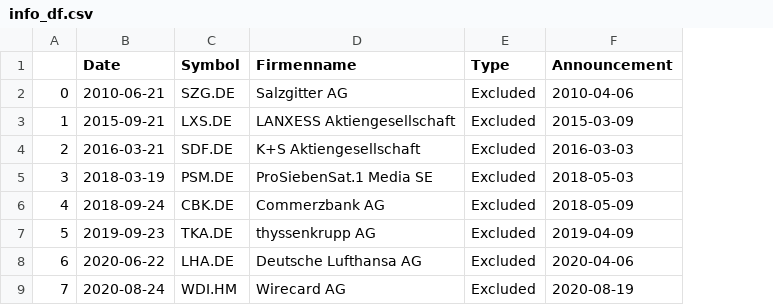
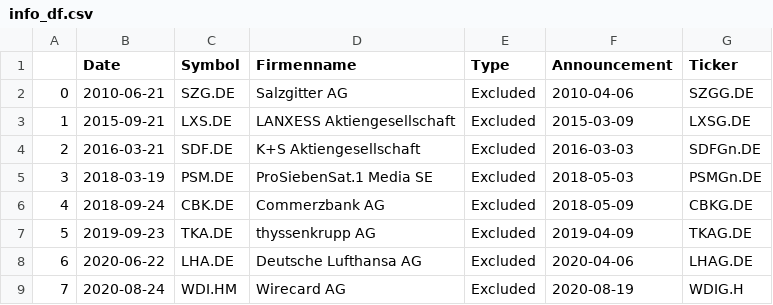
Before and after one commit to LarsWrede/GFSM, a CSV file: 01_Data & Preprocessing/info_df.csv, drawn as a sheet; only a part is shown; the diff names each change by its address in the sheet, - before the commit and + after, or states it on an @@ line.

```diff
--- a/01_Data & Preprocessing/info_df.csv
+++ b/01_Data & Preprocessing/info_df.csv
+column G (Ticker), rows 2-9: SZGG.DE | LXSG.DE | SDFGn.DE | PSMGn.DE | CBKG.DE | TKAG.DE | LHAG.DE | WDIG.H
```
Also changed, not shown: 2 other files.
